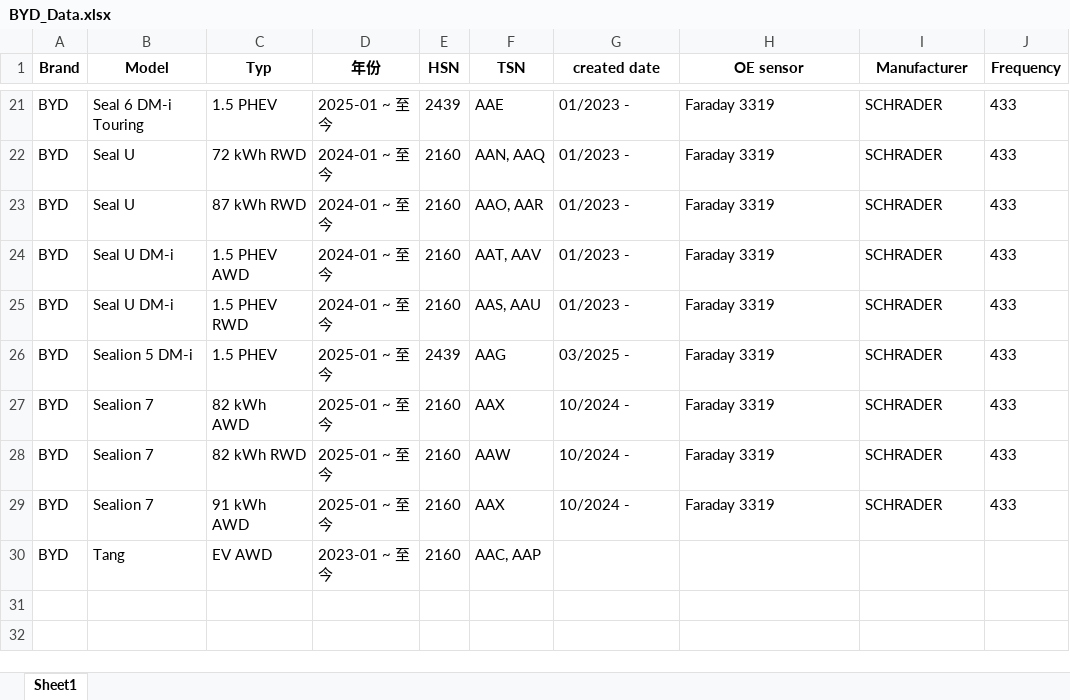
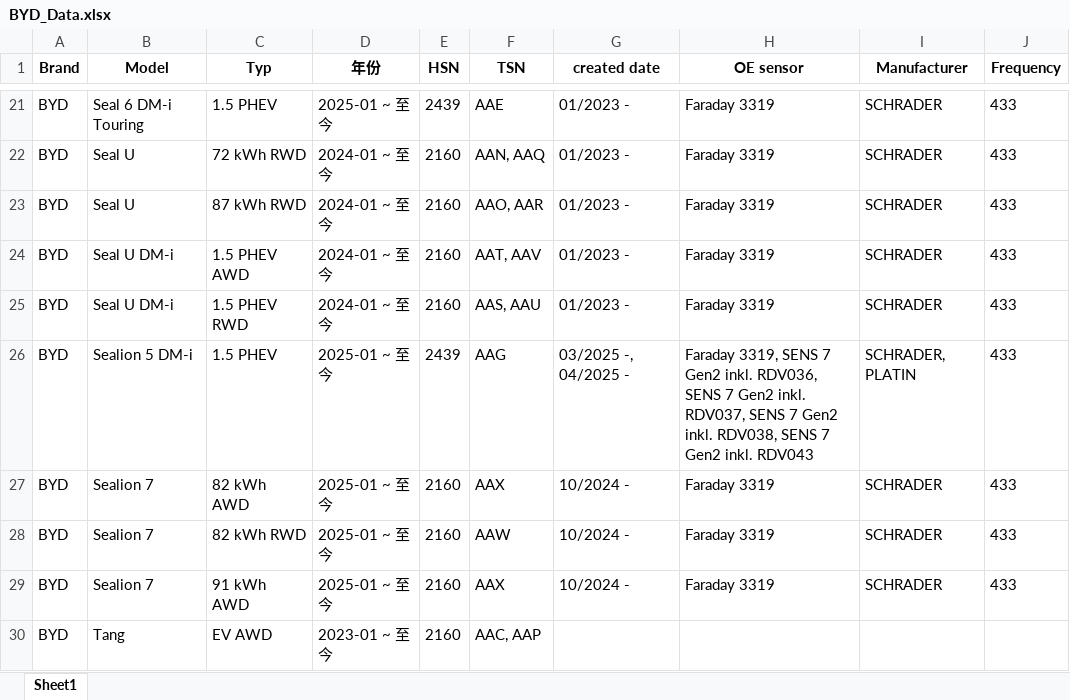
Before and after one commit to chi71211/OrangeInterpneu, an Excel workbook: 胎壓檢測器資料庫_V10/BYD_Data.xlsx, sheet Sheet1, drawn as a sheet; only a part is shown, gaps mark what is left out; values as stored, in another font and other column widths than the file's, no borders; the diff names each change by its address in the sheet, - before the commit and + after, or states it on an @@ line.

```diff
--- a/胎壓檢測器資料庫_V10/BYD_Data.xlsx (sheet Sheet1)
+++ b/胎壓檢測器資料庫_V10/BYD_Data.xlsx (sheet Sheet1)
-G26 (created date): 03/2025 -
+G26 (created date): 03/2025 -, 04/2025 -
-H26 (OE sensor): Faraday 3319
+H26 (OE sensor): Faraday 3319, SENS 7 Gen2 inkl. RDV036, SENS 7 Gen2 inkl. RDV037, SENS 7 Gen2 inkl. RDV038, SENS 7 Gen2 inkl. RDV043
-I26 (Manufacturer): SCHRADER
+I26 (Manufacturer): SCHRADER, PLATIN
```
Also changed, not shown: 胎壓檢測器資料庫_V10/AIWAYS_Data.xlsx, 胎壓檢測器資料庫_V10/AUDI_Data.xlsx, 9 other files.
